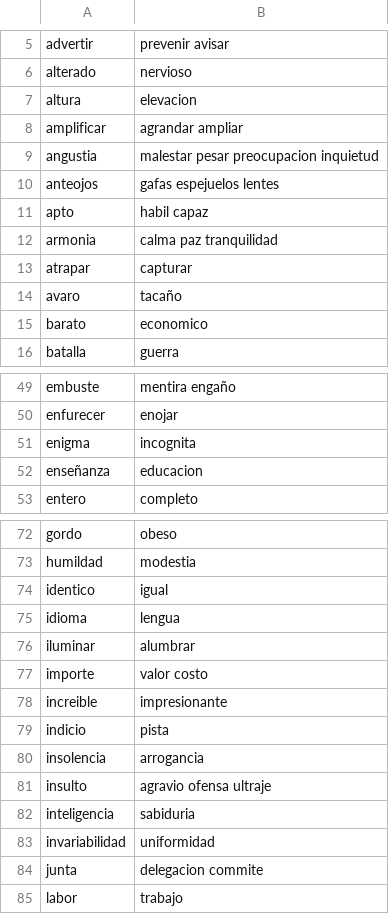
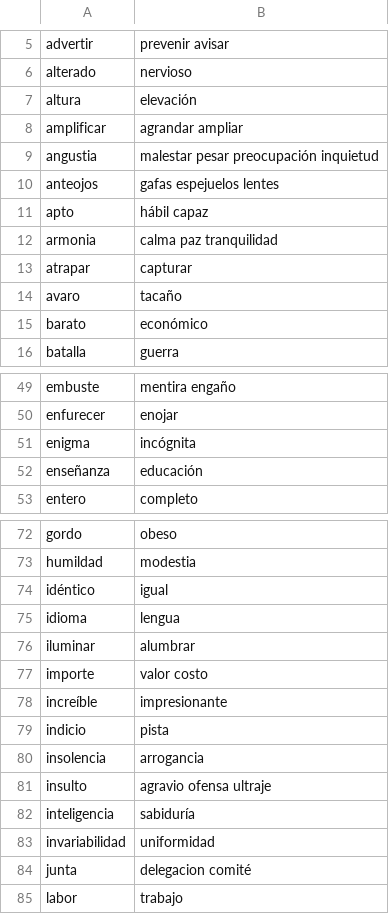
Before and after one commit to fvaldes0109/moogle-2021, a CSV file: MoogleEngine/Thesaurus.csv, drawn as a sheet; only a part is shown, gaps mark what is left out; the diff covers the shown part only.

```diff
--- a/MoogleEngine/Thesaurus.csv
+++ b/MoogleEngine/Thesaurus.csv
@@ -6,7 +6,7 @@ advertir,prevenir avisar
 alterado,nervioso
-altura,elevacion
+altura,elevación
 amplificar,agrandar ampliar
-angustia,malestar pesar preocupacion inquietud
+angustia,malestar pesar preocupación inquietud
 anteojos,gafas espejuelos lentes
-apto,habil capaz
+apto,hábil capaz
 armonia,calma paz tranquilidad
@@ -14,3 +14,3 @@ atrapar,capturar
 avaro,tacaño
-barato,economico
+barato,económico
 batalla,guerra
@@ -50,4 +50,4 @@ embuste,mentira engaño
 enfurecer,enojar
-enigma,incognita
-enseñanza,educacion
+enigma,incógnita
+enseñanza,educación
 entero,completo
@@ -73,3 +73,3 @@ gordo,obeso
 humildad,modestia
-identico,igual
+idéntico,igual
 idioma,lengua
@@ -77,3 +77,3 @@ iluminar,alumbrar
 importe,valor costo
-increible,impresionante
+increíble,impresionante
 indicio,pista
@@ -81,5 +81,5 @@ insolencia,arrogancia
 insulto,agravio ofensa ultraje
-inteligencia,sabiduria
+inteligencia,sabiduría
 invariabilidad,uniformidad
-junta,delegacion commite
+junta,delegacion comité
 labor,trabajo
```
Also changed, not shown: 1 added row, 1 removed row and 45 edited cells elsewhere in this file, 3 other files.
